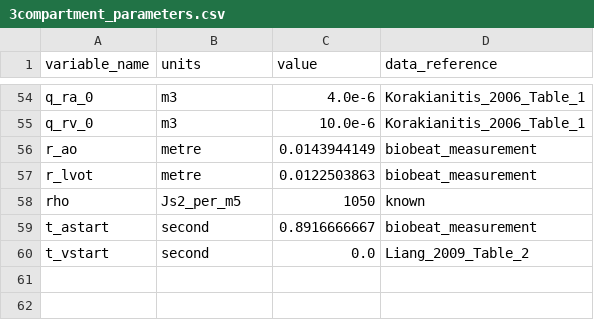
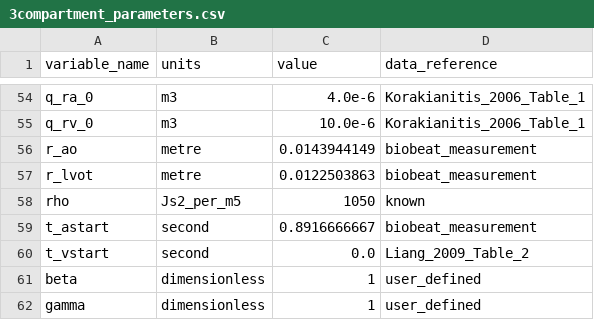
Before and after one commit to FinbarArgus/circulatory_autogen, a CSV file: resources/3compartment_parameters.csv, drawn as a sheet; only a part is shown, gaps mark what is left out; the diff names each change by its address in the sheet, - before the commit and + after, or states it on an @@ line.

Commit message:
including echo parameters in heart model

```diff
--- a/resources/3compartment_parameters.csv
+++ b/resources/3compartment_parameters.csv
+row 61: beta | dimensionless | 1 | user_defined
+row 62: gamma | dimensionless | 1 | user_defined
```
Also changed, not shown: resources/3compartment_params_for_id.csv, 2 other files.
